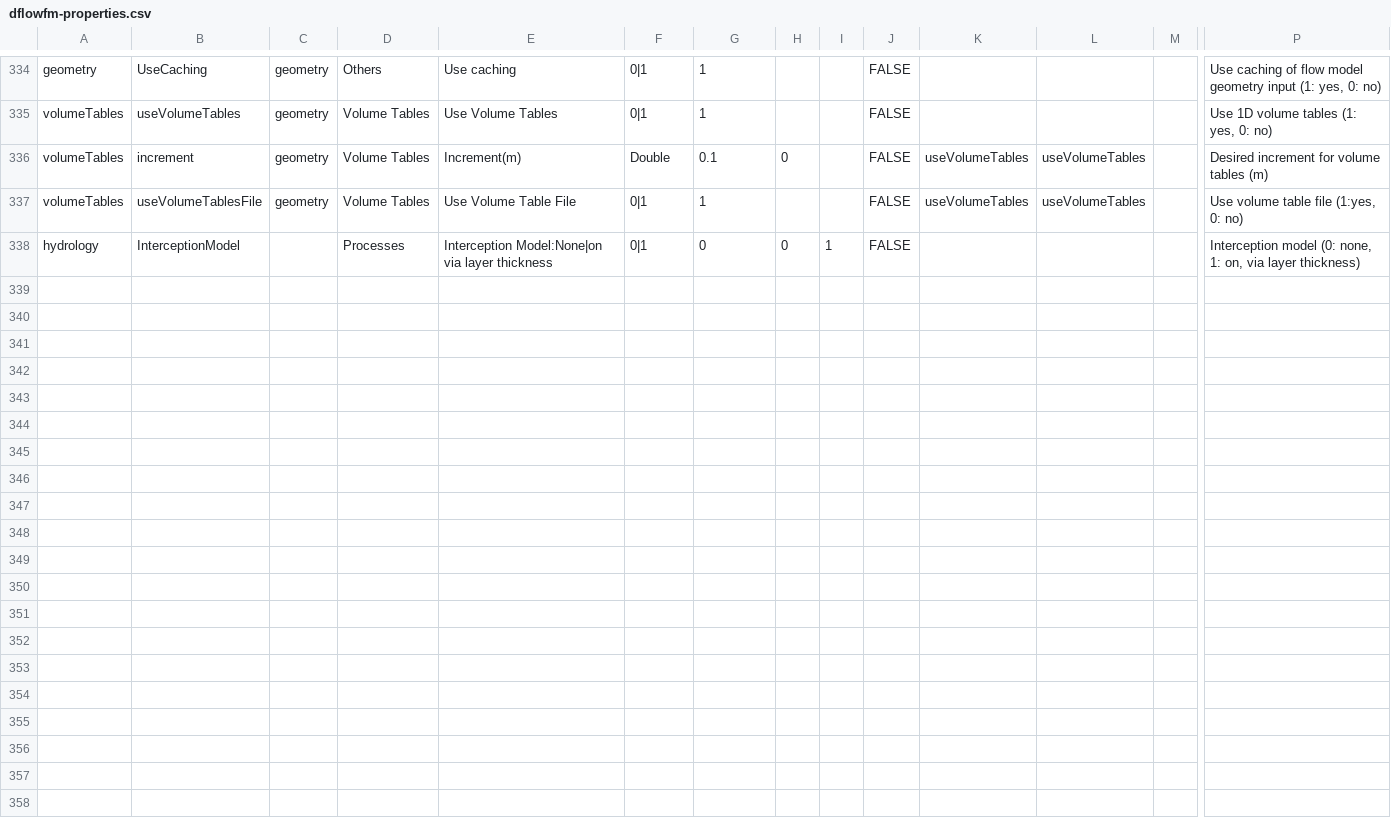
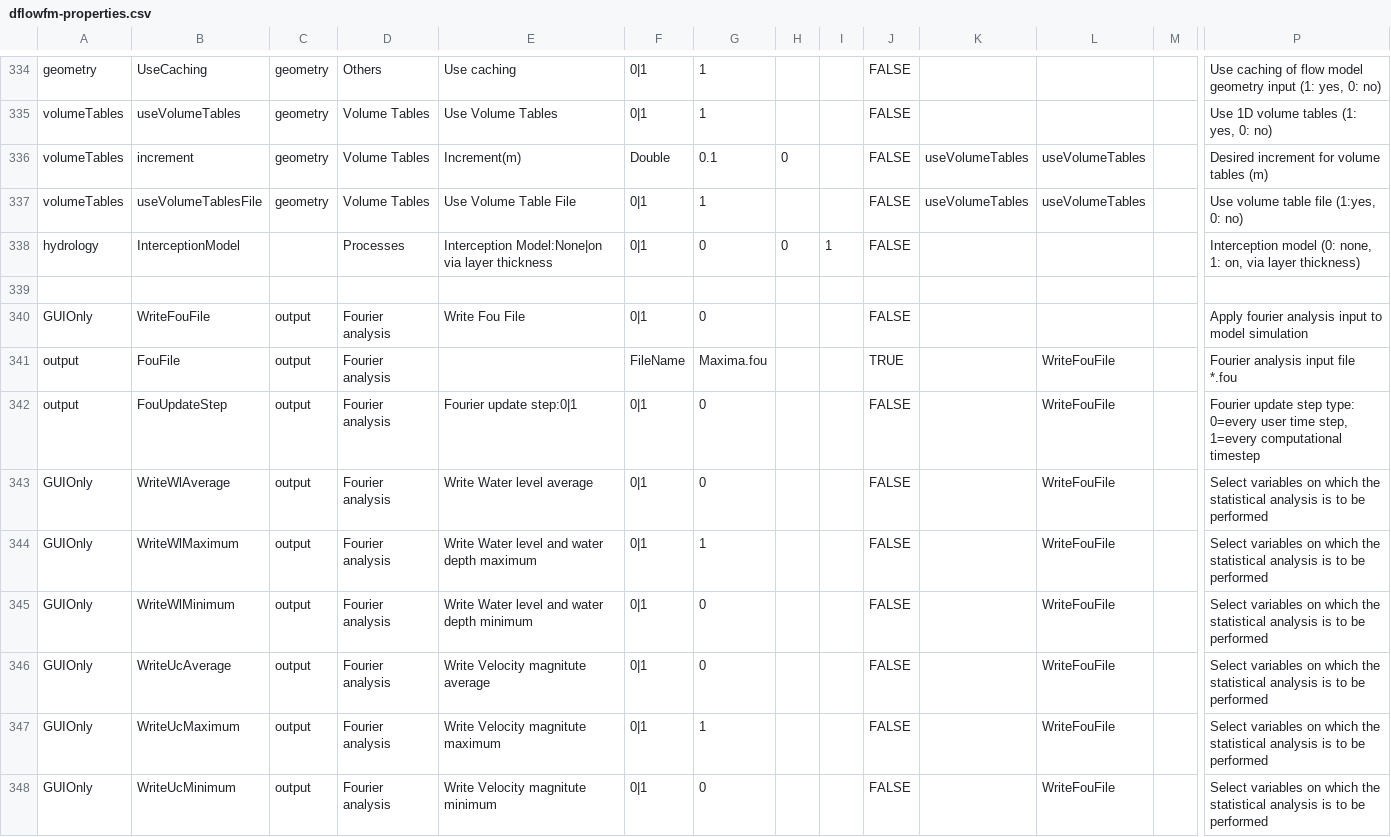
Before and after one commit to Deltares-research/DHYDROGUI, a CSV file: src/DeltaShell.Plugins.FMSuite.FlowFM/dflowfm-properties.csv, drawn as a sheet; only a part is shown, gaps mark what is left out; rows hold the shown columns only; the diff names each change by its address in the sheet, - before the commit and + after, or states it on an @@ line.

Commit message:
FM1D2D-1728 Implemented FouFile Settings in FM output settings screen. FouFile Settings are written / read in / from MDU and separate 'Maxima.fou' file.
Former-commit-id: e348c4e0d711faf1f8c62e82b20c34cbb8fd287a
Former-commit-id: 8bb57f4b6c82db90cf84534518fc9ee9e3ae0850

```diff
--- a/src/DeltaShell.Plugins.FMSuite.FlowFM/dflowfm-properties.csv
+++ b/src/DeltaShell.Plugins.FMSuite.FlowFM/dflowfm-properties.csv
+row 339: (empty)
+row 340: GUIOnly | WriteFouFile | output | Fourier analysis | Write Fou File | 0|1 | 0 |  |  | FALSE |  |  |  | Apply fourier analysis input to model simulation
+row 341: output | FouFile | output | Fourier analysis |  | FileName | Maxima.fou |  |  | TRUE |  | WriteFouFile |  | Fourier analysis input file *.fou
+row 342: output | FouUpdateStep | output | Fourier analysis | Fourier update step:0|1 | 0|1 | 0 |  |  | FALSE |  | WriteFouFile |  | Fourier update step type: 0=every user time step, 1=every computational timestep
+row 343: GUIOnly | WriteWlAverage | output | Fourier analysis | Write Water level average | 0|1 | 0 |  |  | FALSE |  | WriteFouFile |  | Select variables on which the statistical analysis is to be performed
+row 344: GUIOnly | WriteWlMaximum | output | Fourier analysis | Write Water level and water depth maximum | 0|1 | 1 |  |  | FALSE |  | WriteFouFile |  | Select variables on which the statistical analysis is to be performed
+row 345: GUIOnly | WriteWlMinimum | output | Fourier analysis | Write Water level and water depth minimum | 0|1 | 0 |  |  | FALSE |  | WriteFouFile |  | Select variables on which the statistical analysis is to be performed
+row 346: GUIOnly | WriteUcAverage | output | Fourier analysis | Write Velocity magnitute average | 0|1 | 0 |  |  | FALSE |  | WriteFouFile |  | Select variables on which the statistical analysis is to be performed
+row 347: GUIOnly | WriteUcMaximum | output | Fourier analysis | Write Velocity magnitute maximum | 0|1 | 1 |  |  | FALSE |  | WriteFouFile |  | Select variables on which the statistical analysis is to be performed
+row 348: GUIOnly | WriteUcMinimum | output | Fourier analysis | Write Velocity magnitute minimum | 0|1 | 0 |  |  | FALSE |  | WriteFouFile |  | Select variables on which the statistical analysis is to be performed
```
Also changed, not shown: 13 other files.
